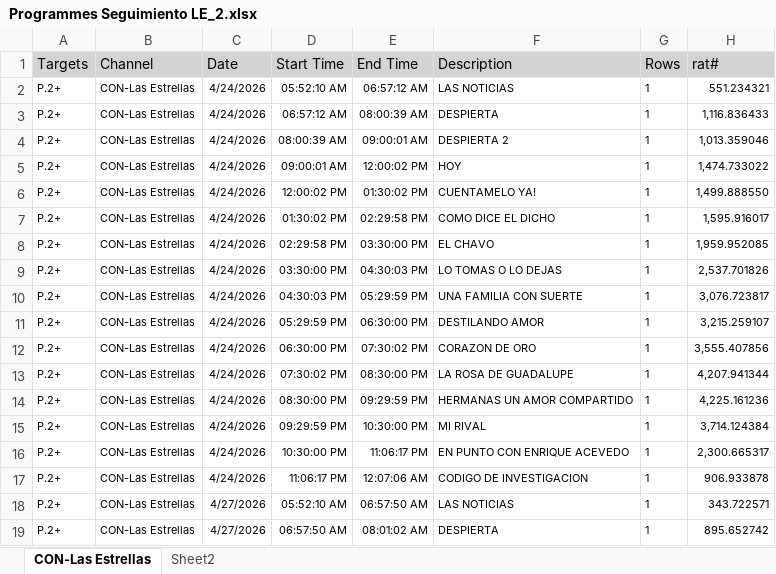
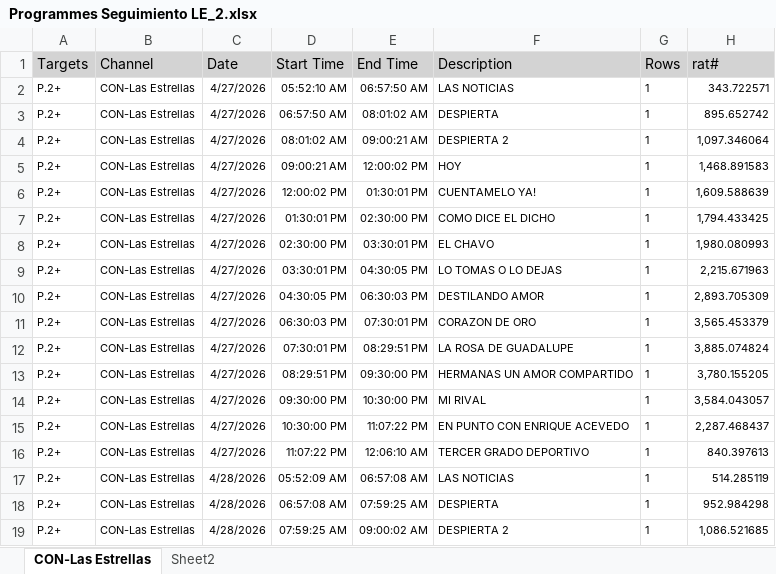
Before and after one commit to moonkey1995/Seguimiento-LE, an Excel workbook: Programmes Seguimiento LE_2.xlsx, sheet CON-Las Estrellas, drawn as a sheet; only a part is shown; the shorter side is filled out with more unchanged rows; values as stored, in another font and other column widths than the file's, no borders; removed rows and columns are numbered as before the commit, all else as after; the diff covers the shown part only; the diff names each change by its address in the sheet, - before the commit and + after, or states it on an @@ line.

```diff
--- a/Programmes Seguimiento LE_2.xlsx (sheet CON-Las Estrellas)
+++ b/Programmes Seguimiento LE_2.xlsx (sheet CON-Las Estrellas)
-row 2: P.2+ | CON-Las Estrellas | 4/24/2026 | 05:52:10 AM | 06:57:12 AM | LAS NOTICIAS | 1 | 551.234321
-row 3: P.2+ | CON-Las Estrellas | 4/24/2026 | 06:57:12 AM | 08:00:39 AM | DESPIERTA | 1 | 1,116.836433
-row 4: P.2+ | CON-Las Estrellas | 4/24/2026 | 08:00:39 AM | 09:00:01 AM | DESPIERTA 2 | 1 | 1,013.359046
-row 5: P.2+ | CON-Las Estrellas | 4/24/2026 | 09:00:01 AM | 12:00:02 PM | HOY | 1 | 1,474.733022
-row 6: P.2+ | CON-Las Estrellas | 4/24/2026 | 12:00:02 PM | 01:30:02 PM | CUENTAMELO YA! | 1 | 1,499.888550
-row 7: P.2+ | CON-Las Estrellas | 4/24/2026 | 01:30:02 PM | 02:29:58 PM | COMO DICE EL DICHO | 1 | 1,595.916017
-row 8: P.2+ | CON-Las Estrellas | 4/24/2026 | 02:29:58 PM | 03:30:00 PM | EL CHAVO | 1 | 1,959.952085
-row 9: P.2+ | CON-Las Estrellas | 4/24/2026 | 03:30:00 PM | 04:30:03 PM | LO TOMAS O LO DEJAS | 1 | 2,537.701826
-row 10: P.2+ | CON-Las Estrellas | 4/24/2026 | 04:30:03 PM | 05:29:59 PM | UNA FAMILIA CON SUERTE | 1 | 3,076.723817
-row 11: P.2+ | CON-Las Estrellas | 4/24/2026 | 05:29:59 PM | 06:30:00 PM | DESTILANDO AMOR | 1 | 3,215.259107
-row 12: P.2+ | CON-Las Estrellas | 4/24/2026 | 06:30:00 PM | 07:30:02 PM | CORAZON DE ORO | 1 | 3,555.407856
-row 13: P.2+ | CON-Las Estrellas | 4/24/2026 | 07:30:02 PM | 08:30:00 PM | LA ROSA DE GUADALUPE | 1 | 4,207.941344
-row 14: P.2+ | CON-Las Estrellas | 4/24/2026 | 08:30:00 PM | 09:29:59 PM | HERMANAS UN AMOR COMPARTIDO | 1 | 4,225.161236
-row 15: P.2+ | CON-Las Estrellas | 4/24/2026 | 09:29:59 PM | 10:30:00 PM | MI RIVAL | 1 | 3,714.124384
-row 16: P.2+ | CON-Las Estrellas | 4/24/2026 | 10:30:00 PM | 11:06:17 PM | EN PUNTO CON ENRIQUE ACEVEDO | 1 | 2,300.665317
-row 17: P.2+ | CON-Las Estrellas | 4/24/2026 | 11:06:17 PM | 12:07:06 AM | CODIGO DE INVESTIGACION | 1 | 906.933878
```
Also changed, not shown: 15 added rows elsewhere in this sheet, sheet Sheet2, Time LE Franjas_2.xlsx, 4 other files.
